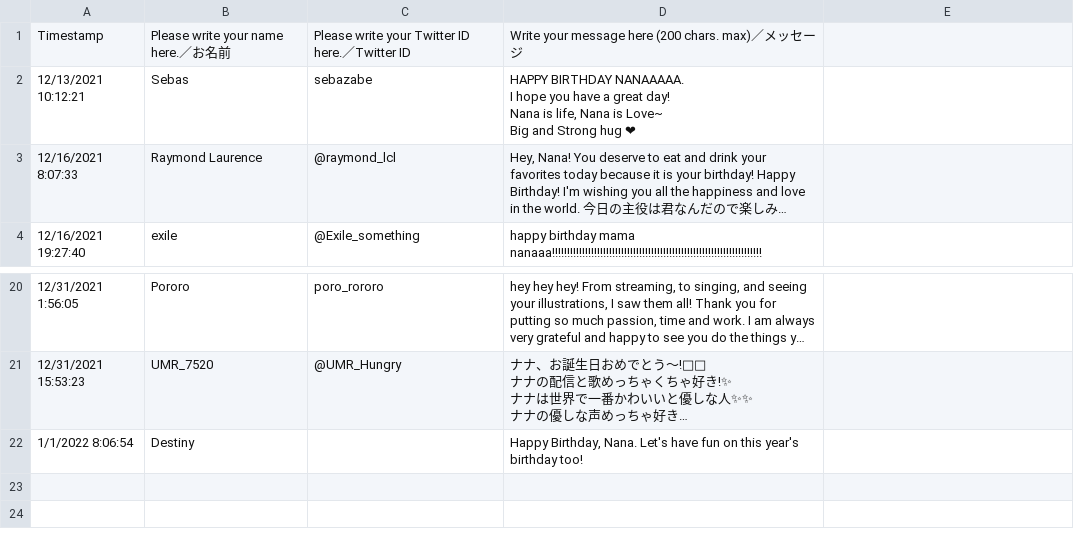
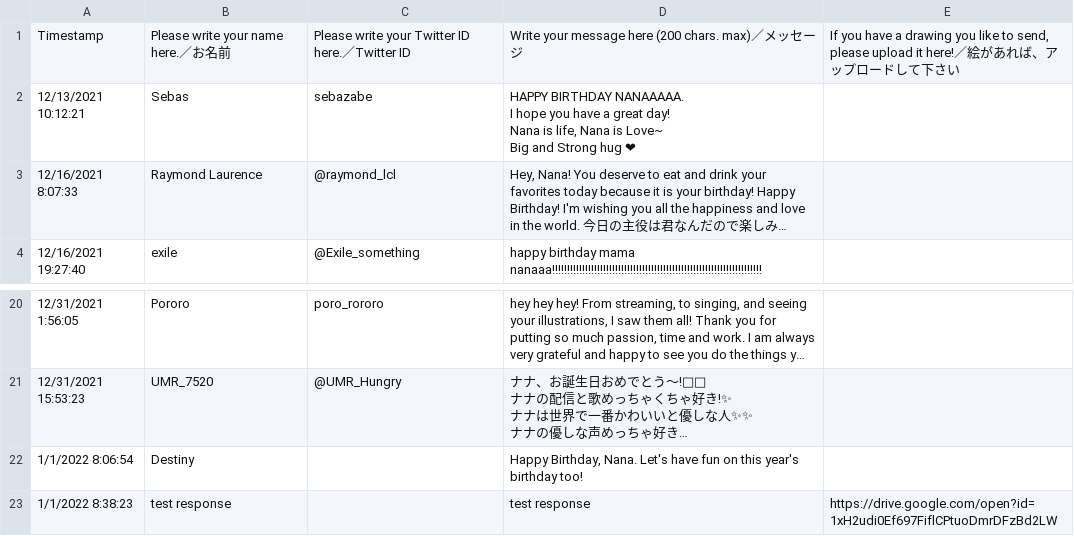
Before and after one commit to amedott/kaguranana2024bday, a CSV file: src/responses.csv, drawn as a sheet; only a part is shown, gaps mark what is left out; long unchanged cells end in …; the diff names each change by its address in the sheet, - before the commit and + after, or states it on an @@ line.

Commit message:
update responses

```diff
--- a/src/responses.csv
+++ b/src/responses.csv
-E1: (empty)
+E1: If you have a drawing you like to send, please upload it here!／絵があれば、アップロードして下さい
+row 23: 1/1/2022 8:38:23 | test response |  | test response | https://drive.google.com/open?id=1xH2udi0Ef697FiflCPtuoDmrDFzBd2LW
```
Also changed, not shown: 1 other file.
